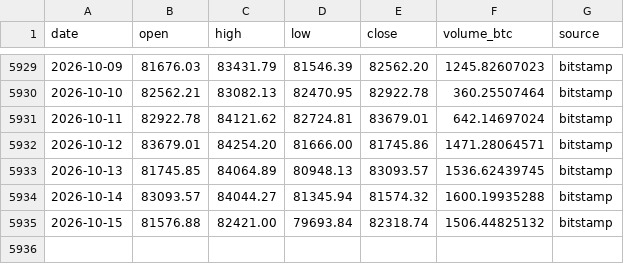
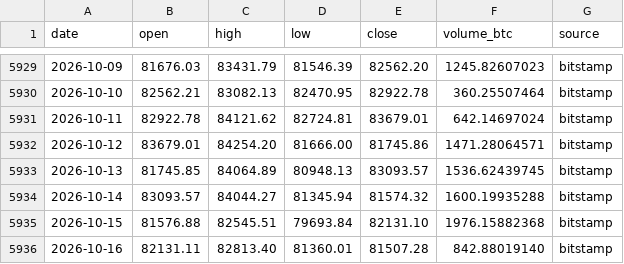
Before and after one commit to nateg511-wq/Daily-Weekly-Tracker, a CSV file: data/btc_usd_daily_full.csv, drawn as a sheet; only a part is shown, gaps mark what is left out.

```diff
--- a/data/btc_usd_daily_full.csv
+++ b/data/btc_usd_daily_full.csv
@@ -5934,2 +5934,3 @@ date,open,high,low,close,volume_btc,source
 2026-10-14,83093.57,84044.27,81345.94,81574.32,1600.19935288,bitstamp
-2026-10-15,81576.88,82421.00,79693.84,82318.74,1506.44825132,bitstamp
+2026-10-15,81576.88,82545.51,79693.84,82131.10,1976.15882368,bitstamp
+2026-10-16,82131.11,82813.40,81360.01,81507.28,842.88019140,bitstamp
```
Also changed, not shown: data/btc_usd_daily.csv, data/indicators_monthly.csv, 13 other files.
